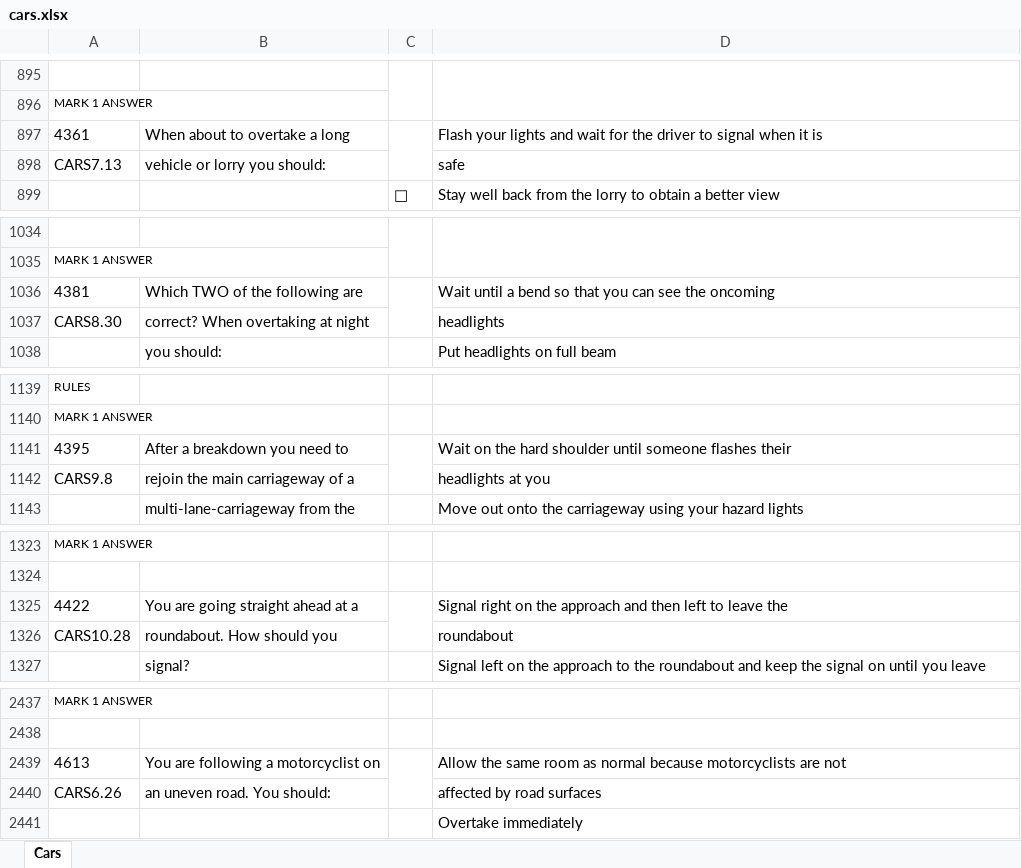
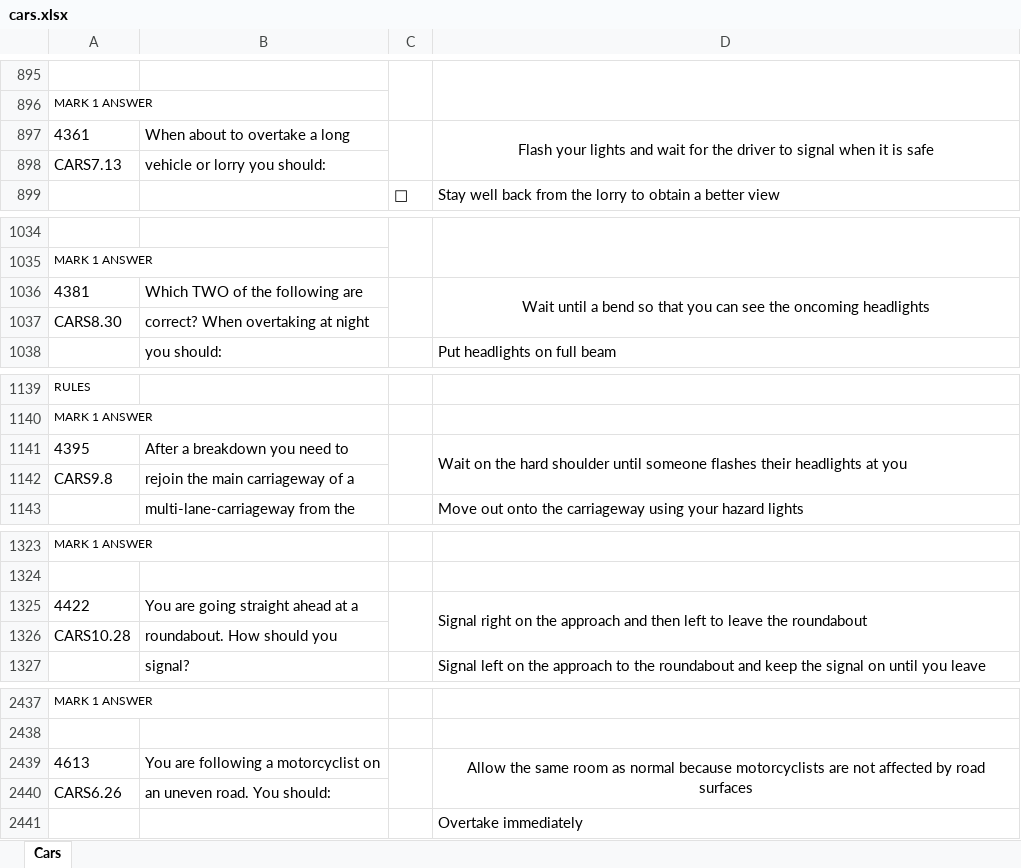
Before and after one commit to 2ooom/Examinator, an Excel workbook: Examinator.Parser/Source/cars.xlsx, sheet Cars, drawn as a sheet; only a part is shown, gaps mark what is left out; values as stored, in another font and other column widths than the file's, no borders; the diff names each change by its address in the sheet, - before the commit and + after, or states it on an @@ line.

```diff
--- a/Examinator.Parser/Source/cars.xlsx (sheet Cars)
+++ b/Examinator.Parser/Source/cars.xlsx (sheet Cars)
-D897: …it is
+D897: …it is safe
-D897 alignment: left
+D897 alignment: center
+D897:D898 merged
-D898: safe
+D898: (empty)
-D1036: …the oncoming
+D1036: …the oncoming headlights
-D1036 alignment: left
+D1036 alignment: center
+D1036:D1037 merged
-D1037: headlights
+D1037: (empty)
-D1141: …flashes their
+D1141: …flashes their headlights at you
+D1141:D1142 merged
-D1142: headlights at you
+D1142: (empty)
-D1325: …leave the
+D1325: …leave the roundabout
+D1325:D1326 merged
-D1326: roundabout
+D1326: (empty)
-D2439: …are not
+D2439: …are not affected by road surfaces
-D2439 alignment: left
+D2439 alignment: center
+D2439:D2440 merged
-D2440: affected by road surfaces
+D2440: (empty)
```
Also changed, not shown: 1 other file.
